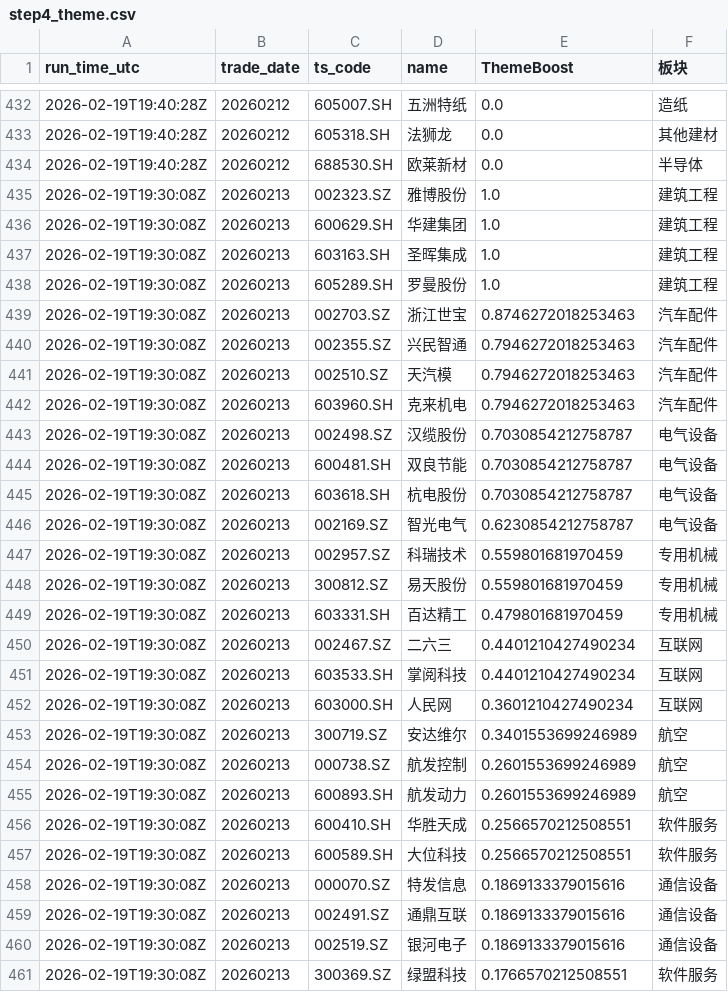
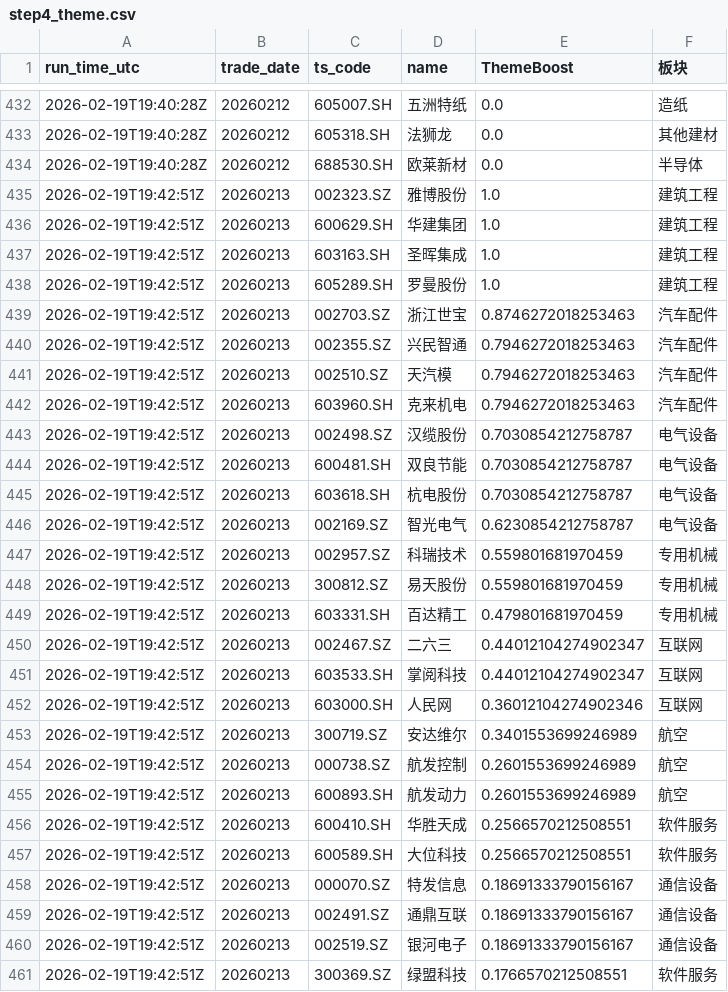
Before and after one commit to njedu2023-prog/a-top10, a CSV file: outputs/learning/step4_theme.csv, drawn as a sheet; only a part is shown, gaps mark what is left out; the diff covers the shown part only.

```diff
--- a/outputs/learning/step4_theme.csv
+++ b/outputs/learning/step4_theme.csv
@@ -434,28 +434,28 @@ run_time_utc,trade_date,ts_code,name,ThemeBoost,板块
 2026-02-19T19:40:28Z,20260212,688530.SH,欧莱新材,0.0,半导体
-2026-02-19T19:30:08Z,20260213,002323.SZ,雅博股份,1.0,建筑工程
-2026-02-19T19:30:08Z,20260213,600629.SH,华建集团,1.0,建筑工程
-2026-02-19T19:30:08Z,20260213,603163.SH,圣晖集成,1.0,建筑工程
-2026-02-19T19:30:08Z,20260213,605289.SH,罗曼股份,1.0,建筑工程
-2026-02-19T19:30:08Z,20260213,002703.SZ,浙江世宝,0.8746272018253463,汽车配件
-2026-02-19T19:30:08Z,20260213,002355.SZ,兴民智通,0.7946272018253463,汽车配件
-2026-02-19T19:30:08Z,20260213,002510.SZ,天汽模,0.7946272018253463,汽车配件
-2026-02-19T19:30:08Z,20260213,603960.SH,克来机电,0.7946272018253463,汽车配件
-2026-02-19T19:30:08Z,20260213,002498.SZ,汉缆股份,0.7030854212758787,电气设备
-2026-02-19T19:30:08Z,20260213,600481.SH,双良节能,0.7030854212758787,电气设备
-2026-02-19T19:30:08Z,20260213,603618.SH,杭电股份,0.7030854212758787,电气设备
-2026-02-19T19:30:08Z,20260213,002169.SZ,智光电气,0.6230854212758787,电气设备
-2026-02-19T19:30:08Z,20260213,002957.SZ,科瑞技术,0.559801681970459,专用机械
-2026-02-19T19:30:08Z,20260213,300812.SZ,易天股份,0.559801681970459,专用机械
-2026-02-19T19:30:08Z,20260213,603331.SH,百达精工,0.479801681970459,专用机械
-2026-02-19T19:30:08Z,20260213,002467.SZ,二六三,0.4401210427490234,互联网
-2026-02-19T19:30:08Z,20260213,603533.SH,掌阅科技,0.4401210427490234,互联网
-2026-02-19T19:30:08Z,20260213,603000.SH,人民网,0.3601210427490234,互联网
-2026-02-19T19:30:08Z,20260213,300719.SZ,安达维尔,0.3401553699246989,航空
-2026-02-19T19:30:08Z,20260213,000738.SZ,航发控制,0.2601553699246989,航空
-2026-02-19T19:30:08Z,20260213,600893.SH,航发动力,0.2601553699246989,航空
-2026-02-19T19:30:08Z,20260213,600410.SH,华胜天成,0.2566570212508551,软件服务
-2026-02-19T19:30:08Z,20260213,600589.SH,大位科技,0.2566570212508551,软件服务
-2026-02-19T19:30:08Z,20260213,000070.SZ,特发信息,0.1869133379015616,通信设备
-2026-02-19T19:30:08Z,20260213,002491.SZ,通鼎互联,0.1869133379015616,通信设备
-2026-02-19T19:30:08Z,20260213,002519.SZ,银河电子,0.1869133379015616,通信设备
-2026-02-19T19:30:08Z,20260213,300369.SZ,绿盟科技,0.1766570212508551,软件服务
+2026-02-19T19:42:51Z,20260213,002323.SZ,雅博股份,1.0,建筑工程
+2026-02-19T19:42:51Z,20260213,600629.SH,华建集团,1.0,建筑工程
+2026-02-19T19:42:51Z,20260213,603163.SH,圣晖集成,1.0,建筑工程
+2026-02-19T19:42:51Z,20260213,605289.SH,罗曼股份,1.0,建筑工程
+2026-02-19T19:42:51Z,20260213,002703.SZ,浙江世宝,0.8746272018253463,汽车配件
+2026-02-19T19:42:51Z,20260213,002355.SZ,兴民智通,0.7946272018253463,汽车配件
+2026-02-19T19:42:51Z,20260213,002510.SZ,天汽模,0.7946272018253463,汽车配件
+2026-02-19T19:42:51Z,20260213,603960.SH,克来机电,0.7946272018253463,汽车配件
+2026-02-19T19:42:51Z,20260213,002498.SZ,汉缆股份,0.7030854212758787,电气设备
+2026-02-19T19:42:51Z,20260213,600481.SH,双良节能,0.7030854212758787,电气设备
+2026-02-19T19:42:51Z,20260213,603618.SH,杭电股份,0.7030854212758787,电气设备
+2026-02-19T19:42:51Z,20260213,002169.SZ,智光电气,0.6230854212758787,电气设备
+2026-02-19T19:42:51Z,20260213,002957.SZ,科瑞技术,0.559801681970459,专用机械
+2026-02-19T19:42:51Z,20260213,300812.SZ,易天股份,0.559801681970459,专用机械
+2026-02-19T19:42:51Z,20260213,603331.SH,百达精工,0.479801681970459,专用机械
+2026-02-19T19:42:51Z,20260213,002467.SZ,二六三,0.44012104274902347,互联网
+2026-02-19T19:42:51Z,20260213,603533.SH,掌阅科技,0.44012104274902347,互联网
+2026-02-19T19:42:51Z,20260213,603000.SH,人民网,0.36012104274902346,互联网
+2026-02-19T19:42:51Z,20260213,300719.SZ,安达维尔,0.3401553699246989,航空
+2026-02-19T19:42:51Z,20260213,000738.SZ,航发控制,0.2601553699246989,航空
+2026-02-19T19:42:51Z,20260213,600893.SH,航发动力,0.2601553699246989,航空
+2026-02-19T19:42:51Z,20260213,600410.SH,华胜天成,0.2566570212508551,软件服务
+2026-02-19T19:42:51Z,20260213,600589.SH,大位科技,0.2566570212508551,软件服务
+2026-02-19T19:42:51Z,20260213,000070.SZ,特发信息,0.18691333790156167,通信设备
+2026-02-19T19:42:51Z,20260213,002491.SZ,通鼎互联,0.18691333790156167,通信设备
+2026-02-19T19:42:51Z,20260213,002519.SZ,银河电子,0.18691333790156167,通信设备
+2026-02-19T19:42:51Z,20260213,300369.SZ,绿盟科技,0.1766570212508551,软件服务
```
Also changed, not shown: 41 edited cells elsewhere in this file, 6 other files.
